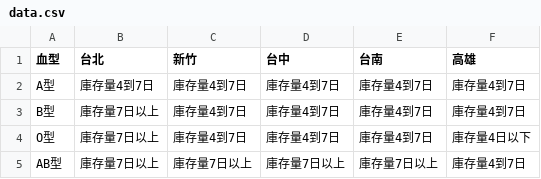
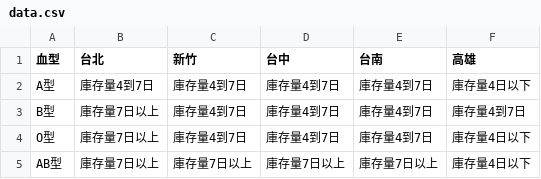
Before and after one commit to changjonathanc/blood-taiwan, a CSV file: data.csv, drawn as a sheet.

```diff
--- a/data.csv
+++ b/data.csv
@@ -1,5 +1,5 @@
 血型,台北,新竹,台中,台南,高雄
-A型,庫存量4到7日,庫存量4到7日,庫存量4到7日,庫存量4到7日,庫存量4到7日
+A型,庫存量4到7日,庫存量4到7日,庫存量4到7日,庫存量4到7日,庫存量4日以下
 B型,庫存量7日以上,庫存量4到7日,庫存量4到7日,庫存量4到7日,庫存量4到7日
 O型,庫存量7日以上,庫存量4到7日,庫存量4到7日,庫存量4到7日,庫存量4日以下
-AB型,庫存量7日以上,庫存量7日以上,庫存量7日以上,庫存量7日以上,庫存量4到7日
+AB型,庫存量7日以上,庫存量7日以上,庫存量7日以上,庫存量7日以上,庫存量4日以下
```
Also changed, not shown: 2 other files.
